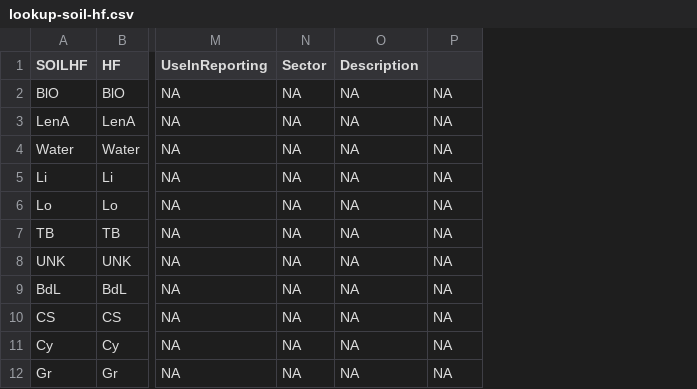
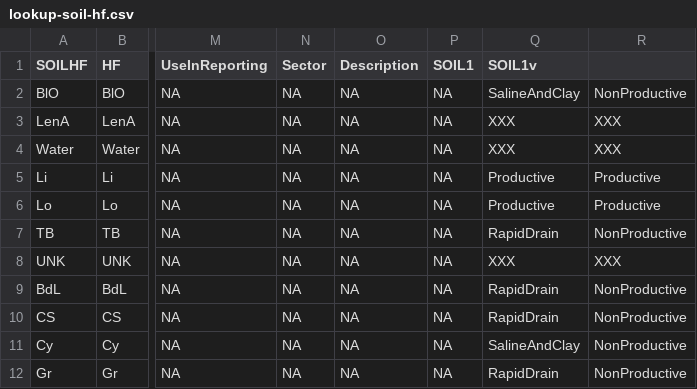
Before and after one commit to psolymos/abmianalytics, a CSV file: lookup/lookup-soil-hf.csv, drawn as a sheet; only a part is shown, gaps mark what is left out; the diff names each change by its address in the sheet, - before the commit and + after, or states it on an @@ line.

```diff
--- a/lookup/lookup-soil-hf.csv
+++ b/lookup/lookup-soil-hf.csv
+column Q (SOIL1v), rows 2-12: SalineAndClay | XXX | XXX | Productive | Productive | RapidDrain | XXX | RapidDrain | RapidDrain | SalineAndClay | RapidDrain
+column R, rows 2-12: NonProductive | XXX | XXX | Productive | Productive | NonProductive | XXX | NonProductive | NonProductive | NonProductive | NonProductive
-P1: (empty)
+P1: SOIL1
```
Also changed, not shown: 4 other files.
